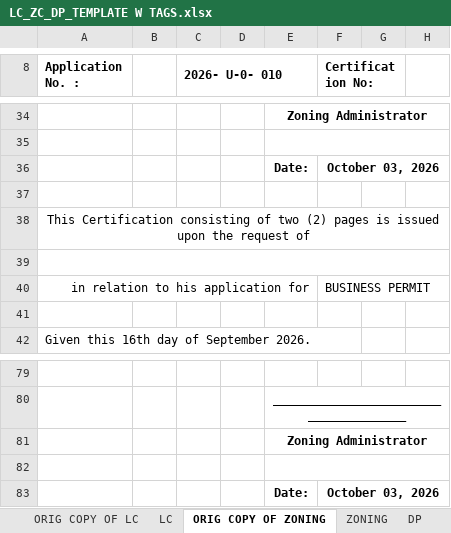
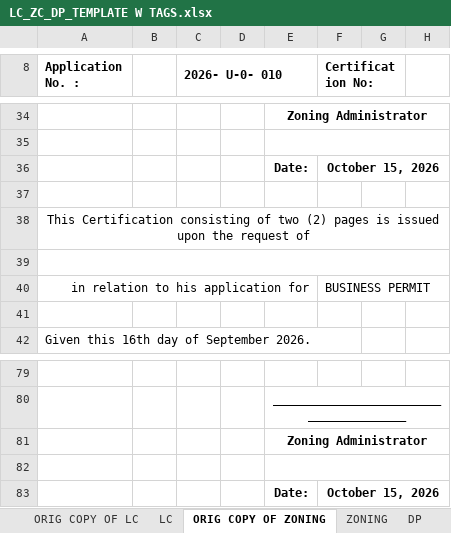
Before and after one commit to HanamiGarduque/iMAPS, an Excel workbook: storage/app/templates/permits/LC_ZC_DP_TEMPLATE W TAGS.xlsx, sheet ORIG COPY OF ZONING, drawn as a sheet; only a part is shown, gaps mark what is left out; values as stored, in another font and other column widths than the file's, no borders; charts and pictures not drawn; the diff names each change by its address in the sheet, - before the commit and + after, or states it on an @@ line.

```diff
--- a/storage/app/templates/permits/LC_ZC_DP_TEMPLATE W TAGS.xlsx (sheet ORIG COPY OF ZONING)
+++ b/storage/app/templates/permits/LC_ZC_DP_TEMPLATE W TAGS.xlsx (sheet ORIG COPY OF ZONING)
-F36 (Certification No:): October 03, 2026
+F36 (Certification No:): October 15, 2026
-F83 (Certification No:): October 03, 2026
+F83 (Certification No:): October 15, 2026
```
Also changed, not shown: sheet EVALUATION, sheet DP, sheet ZONING, sheet ORIG COPY OF EVALUATION, sheet LC, sheet ORIG COPY OF LC, charts or pictures.
